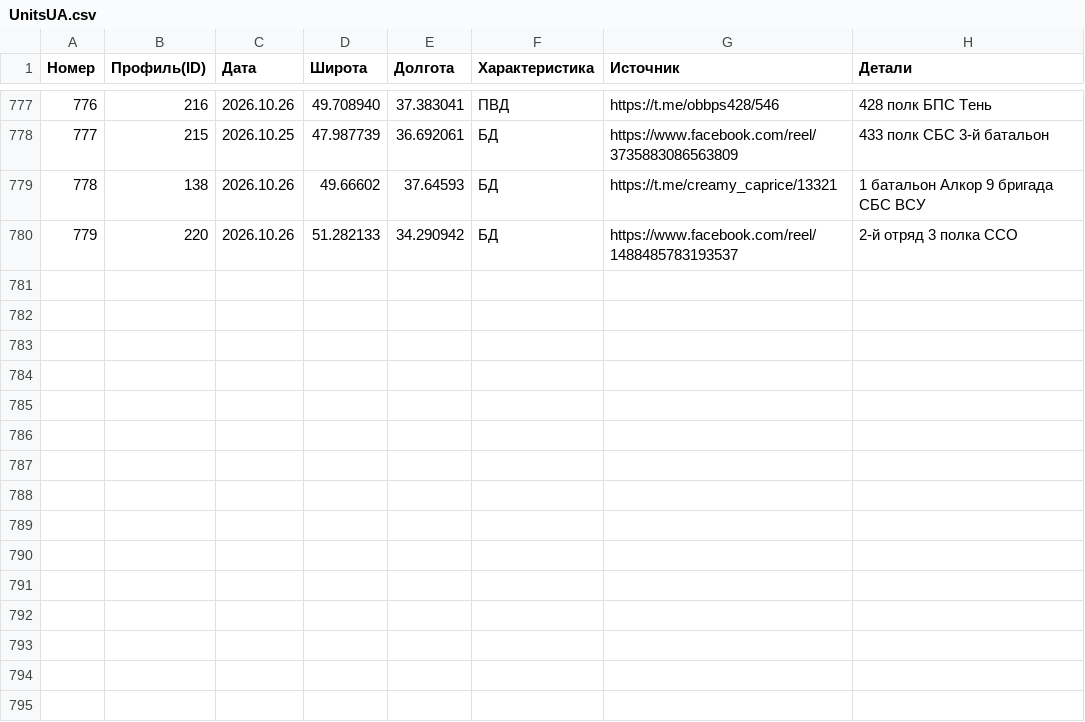
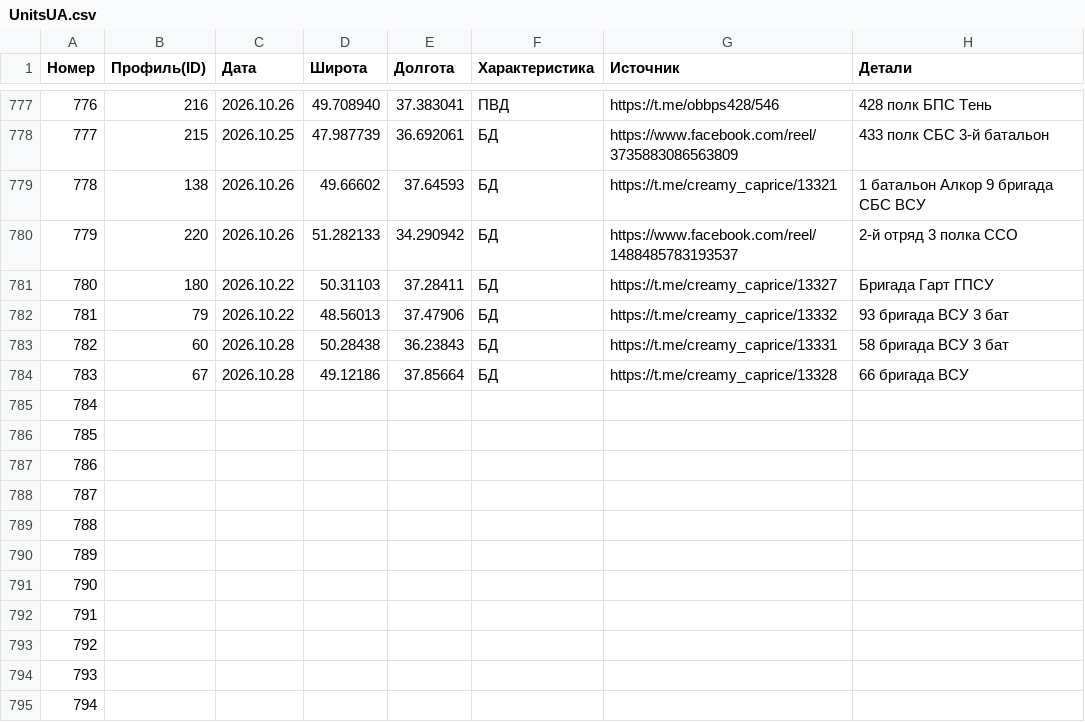
Before and after one commit to creamy-caprice/dataviewer, a CSV file: kml/Geolocations/UnitsUA.csv, drawn as a sheet; only a part is shown, gaps mark what is left out.

Commit message:
update UnitsUA.csv 2026-10-29 01:06

```diff
--- a/kml/Geolocations/UnitsUA.csv
+++ b/kml/Geolocations/UnitsUA.csv
@@ -780 +780,16 @@
 779,220,2026.10.26,51.282133,34.290942,БД,https://www.facebook.com/reel/1488485783193537,2-й отряд 3 полка ССО
+780,180,2026.10.22,50.31103,37.28411,БД,https://t.me/creamy_caprice/13327,Бригада Гарт ГПСУ
+781,79,2026.10.22,48.56013,37.47906,БД,https://t.me/creamy_caprice/13332,93 бригада ВСУ 3 бат
+782,60,2026.10.28,50.28438,36.23843,БД,https://t.me/creamy_caprice/13331,58 бригада ВСУ 3 бат
+783,67,2026.10.28,49.12186,37.85664,БД,https://t.me/creamy_caprice/13328,66 бригада ВСУ
+784,,,,,,,
+785,,,,,,,
+786,,,,,,,
+787,,,,,,,
+788,,,,,,,
+789,,,,,,,
+790,,,,,,,
+791,,,,,,,
+792,,,,,,,
+793,,,,,,,
+794,,,,,,,
```
